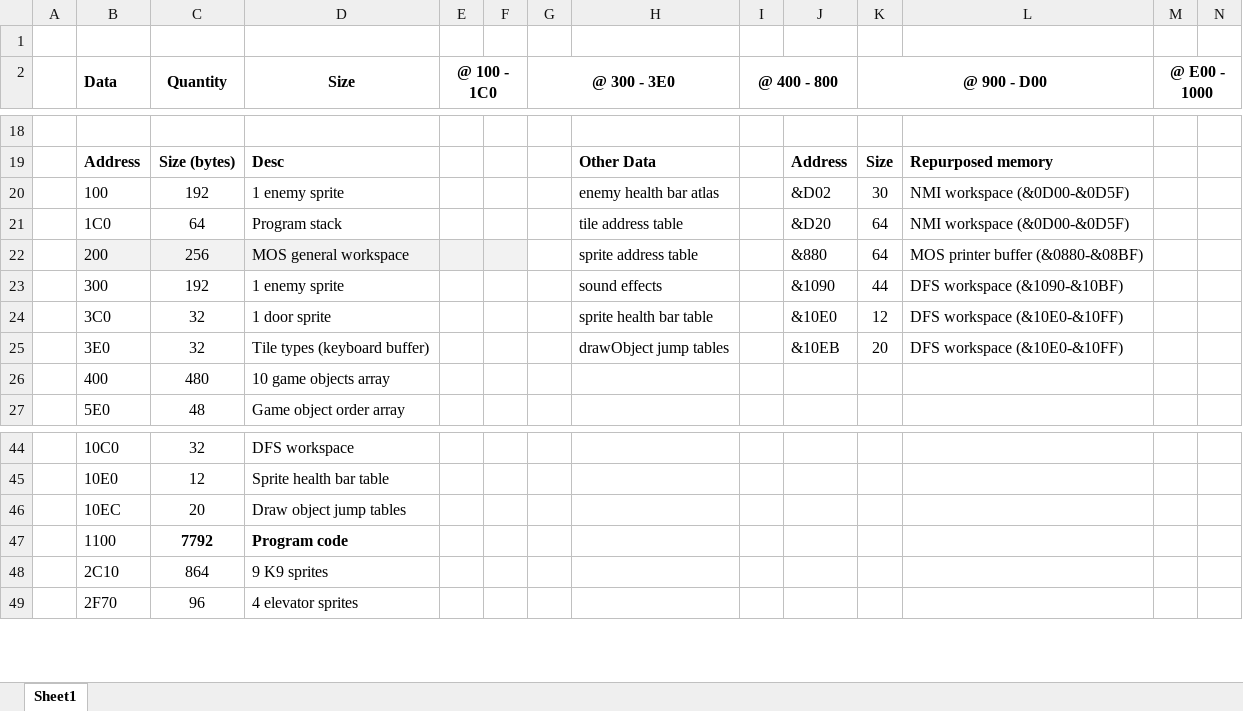
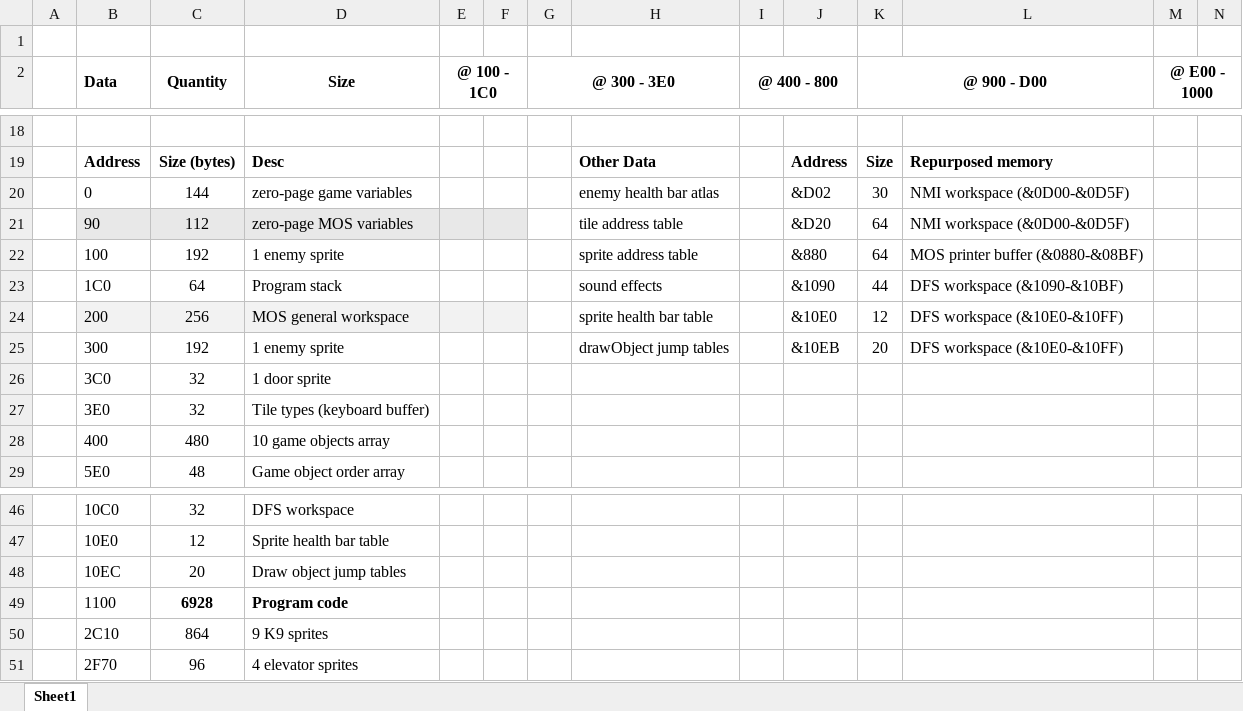
Before and after one commit to markjleece/beeb, an Excel workbook: docs/Memory.xlsx, sheet Sheet1, drawn as a sheet; only a part is shown, gaps mark what is left out; values as stored, in another font and other column widths than the file's, no borders; addresses are those after the commit; rows hold the shown columns only; the diff names each change by its address in the sheet, - before the commit and + after, or states it on an @@ line.

```diff
--- a/docs/Memory.xlsx (sheet Sheet1)
+++ b/docs/Memory.xlsx (sheet Sheet1)
+row 20:  | 0 | 144 | zero-page game variables |  |  |  | enemy health bar atlas |  | &D02 | 30 | NMI workspace (&0D00-&0D5F)
+row 21:  | 90 | 112 | zero-page MOS variables |  |  |  | tile address table |  | &D20 | 64 | NMI workspace (&0D00-&0D5F)
-H22: enemy health bar atlas
+H22: sprite address table
-J22: &D02
+J22: &880
-K22 (@ 900 - D00): 30
+K22 (@ 900 - D00): 64
-L22: NMI workspace (&0D00-&0D5F)
+L22: MOS printer buffer (&0880-&08BF)
-H23: tile address table
+H23: sound effects
-J23: &D20
+J23: &1090
-K23 (@ 900 - D00): 64
+K23 (@ 900 - D00): 44
-L23: NMI workspace (&0D00-&0D5F)
+L23: DFS workspace (&1090-&10BF)
-H24: sprite address table
+H24: sprite health bar table
-J24: &880
+J24: &10E0
-K24 (@ 900 - D00): 64
+K24 (@ 900 - D00): 12
-L24: MOS printer buffer (&0880-&08BF)
+L24: DFS workspace (&10E0-&10FF)
-H25: sound effects
+H25: drawObject jump tables
-J25: &1090
+J25: &10EB
-K25 (@ 900 - D00): 44
+K25 (@ 900 - D00): 20
-L25: DFS workspace (&1090-&10BF)
+L25: DFS workspace (&10E0-&10FF)
-H26: sprite health bar table
+H26: (empty)
-J26: &10E0
+J26: (empty)
-K26 (@ 900 - D00): 12
+K26 (@ 900 - D00): (empty)
-L26:L27: DFS workspace (&10E0-&10FF)
+L26:L27: (empty)
-H27: drawObject jump tables
+H27: (empty)
-J27: &10EB
+J27: (empty)
-K27 (@ 900 - D00): 20
+K27 (@ 900 - D00): (empty)
-C49 (Quantity): 7792
+C49 (Quantity): 6928
```
Also changed, not shown: formulas that keep their value, 2 other files.
